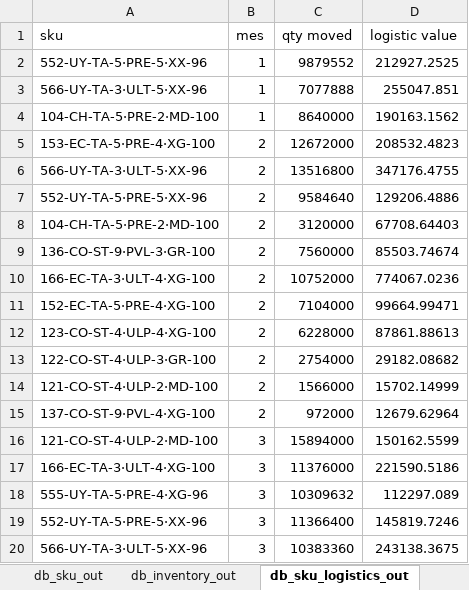
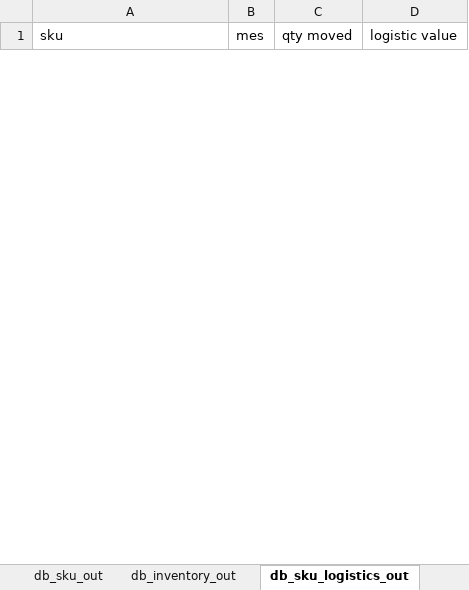
Before and after one commit to elisa-ite/CMPC-manufacturing, an Excel workbook: CMCP_Manufacturing/OutputCMPC.xlsx, sheet db_sku_logistics_out, drawn as a sheet; only a part is shown; values as stored, in another font and other column widths than the file's, no borders; removed rows and columns are numbered as before the commit, all else as after; the diff covers the shown part only; the diff names each change by its address in the sheet, - before the commit and + after, or states it on an @@ line.

```diff
--- a/CMCP_Manufacturing/OutputCMPC.xlsx (sheet db_sku_logistics_out)
+++ b/CMCP_Manufacturing/OutputCMPC.xlsx (sheet db_sku_logistics_out)
-row 2: 552-UY-TA-5·PRE-5·XX-96 | 1 | 9879552 | 212927.2525
-row 3: 566-UY-TA-3·ULT-5·XX-96 | 1 | 7077888 | 255047.851
-row 4: 104-CH-TA-5·PRE-2·MD-100 | 1 | 8640000 | 190163.1562
-row 5: 153-EC-TA-5·PRE-4·XG-100 | 2 | 12672000 | 208532.4823
-row 6: 566-UY-TA-3·ULT-5·XX-96 | 2 | 13516800 | 347176.4755
-row 7: 552-UY-TA-5·PRE-5·XX-96 | 2 | 9584640 | 129206.4886
-row 8: 104-CH-TA-5·PRE-2·MD-100 | 2 | 3120000 | 67708.64403
-row 9: 136-CO-ST-9·PVL-3·GR-100 | 2 | 7560000 | 85503.74674
-row 10: 166-EC-TA-3·ULT-4·XG-100 | 2 | 10752000 | 774067.0236
-row 11: 152-EC-TA-5·PRE-4·XG-100 | 2 | 7104000 | 99664.99471
-row 12: 123-CO-ST-4·ULP-4·XG-100 | 2 | 6228000 | 87861.88613
-row 13: 122-CO-ST-4·ULP-3·GR-100 | 2 | 2754000 | 29182.08682
-row 14: 121-CO-ST-4·ULP-2·MD-100 | 2 | 1566000 | 15702.14999
-row 15: 137-CO-ST-9·PVL-4·XG-100 | 2 | 972000 | 12679.62964
-row 16: 121-CO-ST-4·ULP-2·MD-100 | 3 | 15894000 | 150162.5599
-row 17: 166-EC-TA-3·ULT-4·XG-100 | 3 | 11376000 | 221590.5186
-row 18: 555-UY-TA-5·PRE-4·XG-96 | 3 | 10309632 | 112297.089
-row 19: 552-UY-TA-5·PRE-5·XX-96 | 3 | 11366400 | 145819.7246
-row 20: 566-UY-TA-3·ULT-5·XX-96 | 3 | 10383360 | 243138.3675
```
Also changed, not shown: 1 added row and 141 removed rows elsewhere in this sheet, sheet db_lines_out, sheet db_sku_out, sheet db_inventory_out, CMCP_Manufacturing/InputCMPC.xlsx, 3 other files.
